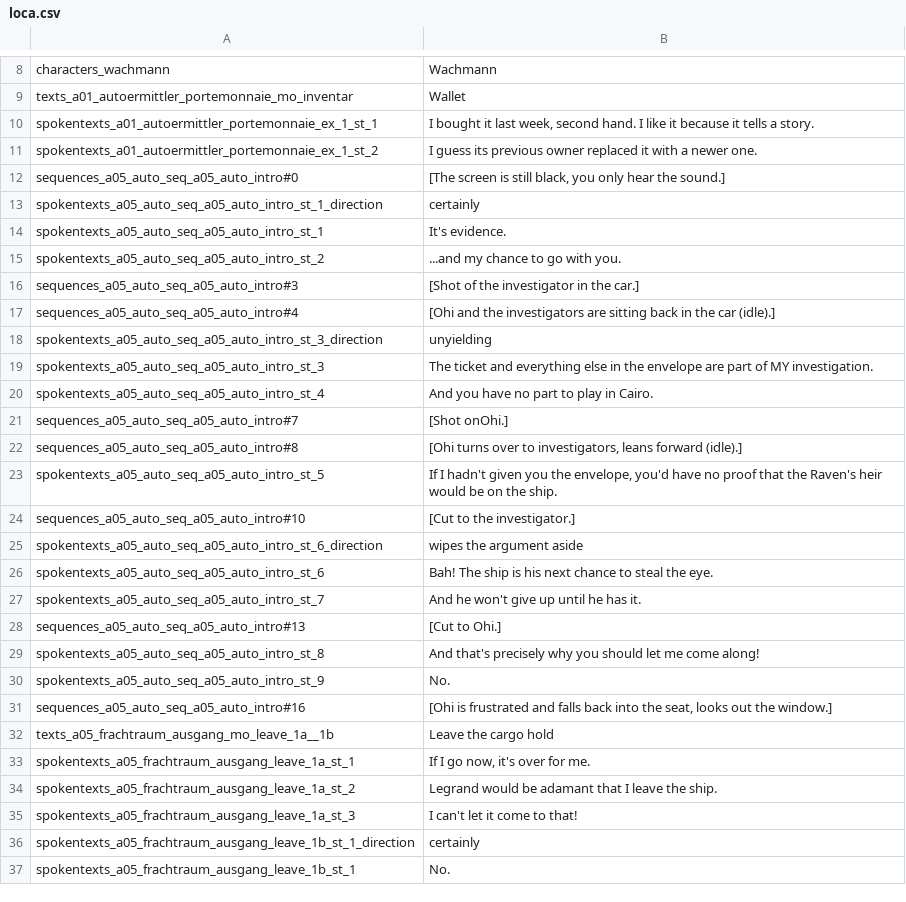
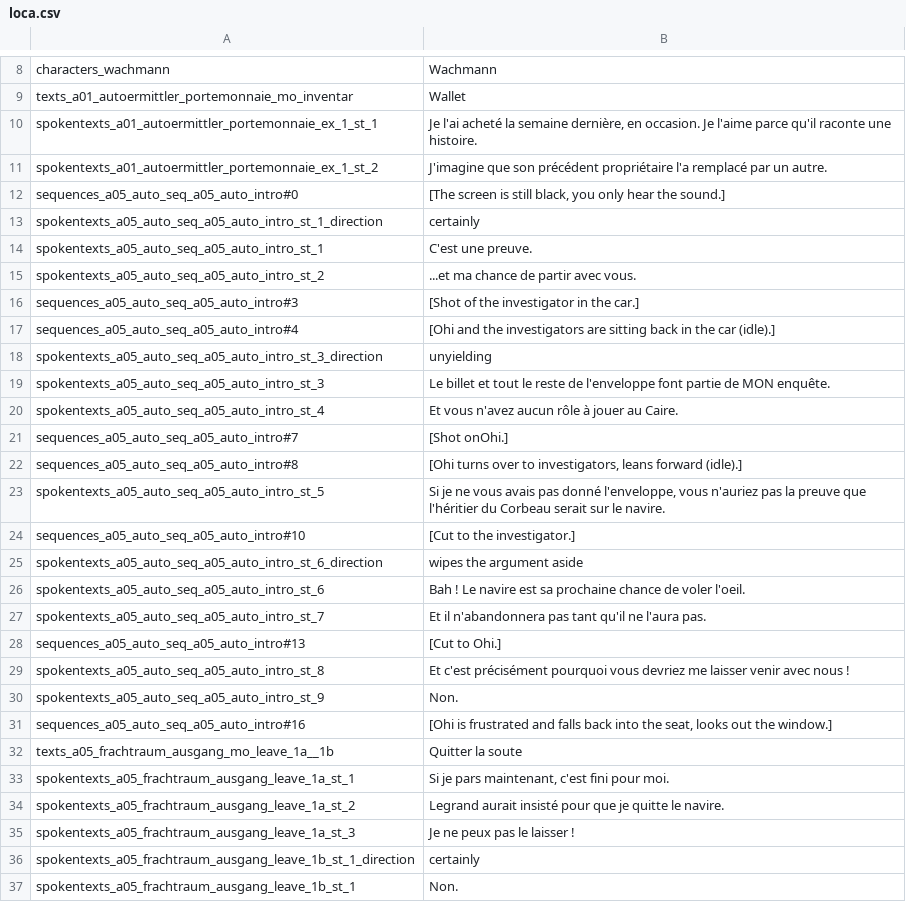
Before and after one commit to Smash15195/Traduction-Francaise-The-Raven---Chapter-1---The-Eye-of-the-Sphinx, a CSV file: lang/fr/text/abschnitt_05/loca.csv, drawn as a sheet; only a part is shown, gaps mark what is left out; the diff covers the shown part only; the diff names each change by its address in the sheet, - before the commit and + after, or states it on an @@ line.

Commit message:
Partie 4 13/08 (lignes 0-250)

```diff
--- a/lang/fr/text/abschnitt_05/loca.csv
+++ b/lang/fr/text/abschnitt_05/loca.csv
-B10: I bought it last week, second hand. I like it because it tells a story.
+B10: Je l'ai acheté la semaine dernière, en occasion. Je l'aime parce qu'il raconte une histoire.
-B11: I guess its previous owner replaced it with a newer one.
+B11: J'imagine que son précédent propriétaire l'a remplacé par un autre.
-B14: It's evidence.
+B14: C'est une preuve.
-B15: ...and my chance to go with you.
+B15: ...et ma chance de partir avec vous.
-B19: The ticket and everything else in the envelope are part of MY investigation.
+B19: Le billet et tout le reste de l'enveloppe font partie de MON enquête.
-B20: And you have no part to play in Cairo.
+B20: Et vous n'avez aucun rôle à jouer au Caire.
-B23: If I hadn't given you the envelope, you'd have no proof that the Raven's heir would be on the ship.
+B23: Si je ne vous avais pas donné l'enveloppe, vous n'auriez pas la preuve que l'héritier du Corbeau serait sur le navire.
-B26: Bah! The ship is his next chance to steal the eye.
+B26: Bah ! Le navire est sa prochaine chance de voler l'oeil.
-B27: And he won't give up until he has it.
+B27: Et il n'abandonnera pas tant qu'il ne l'aura pas.
-B29: And that's precisely why you should let me come along!
+B29: Et c'est précisément pourquoi vous devriez me laisser venir avec nous !
-B30: No.
+B30: Non.
-B32: Leave the cargo hold
+B32: Quitter la soute
-B33: If I go now, it's over for me.
+B33: Si je pars maintenant, c'est fini pour moi.
-B34: Legrand would be adamant that I leave the ship.
+B34: Legrand aurait insisté pour que je quitte le navire.
-B35: I can't let it come to that!
+B35: Je ne peux pas le laisser !
-B37: No.
+B37: Non.
```
Also changed, not shown: 119 edited cells elsewhere in this file.
